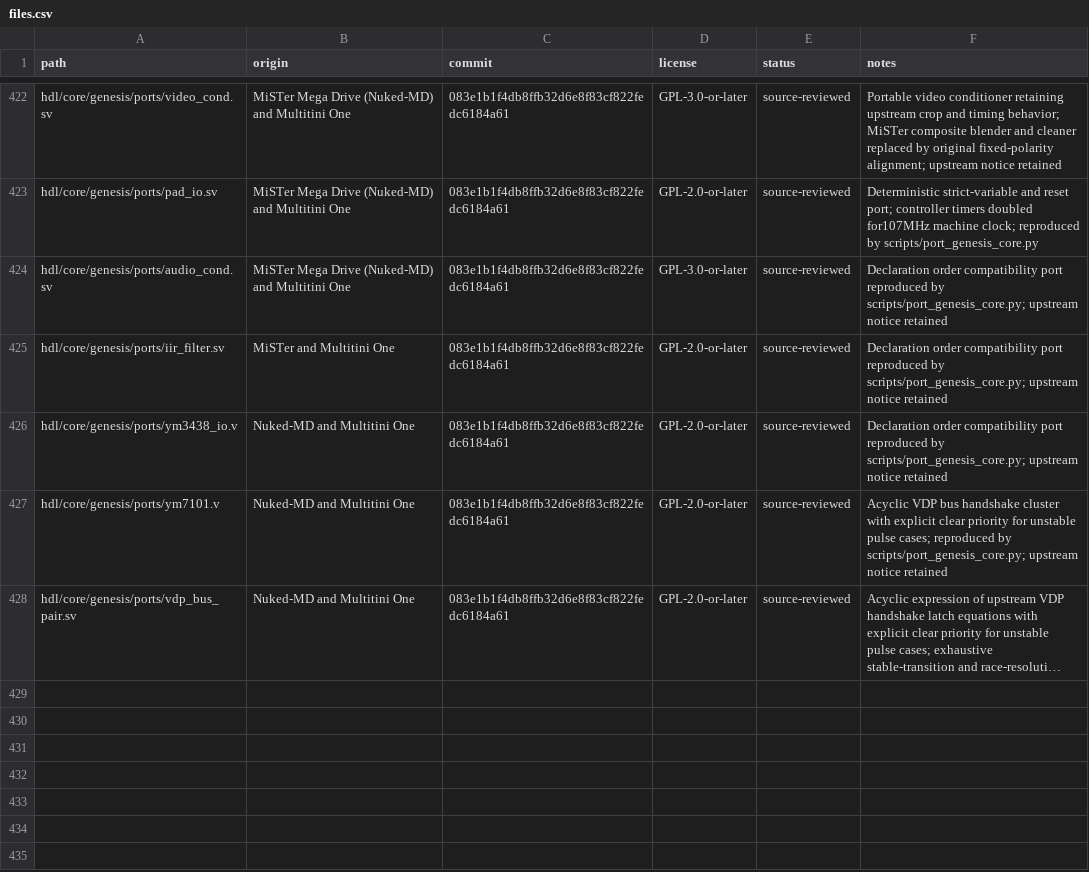
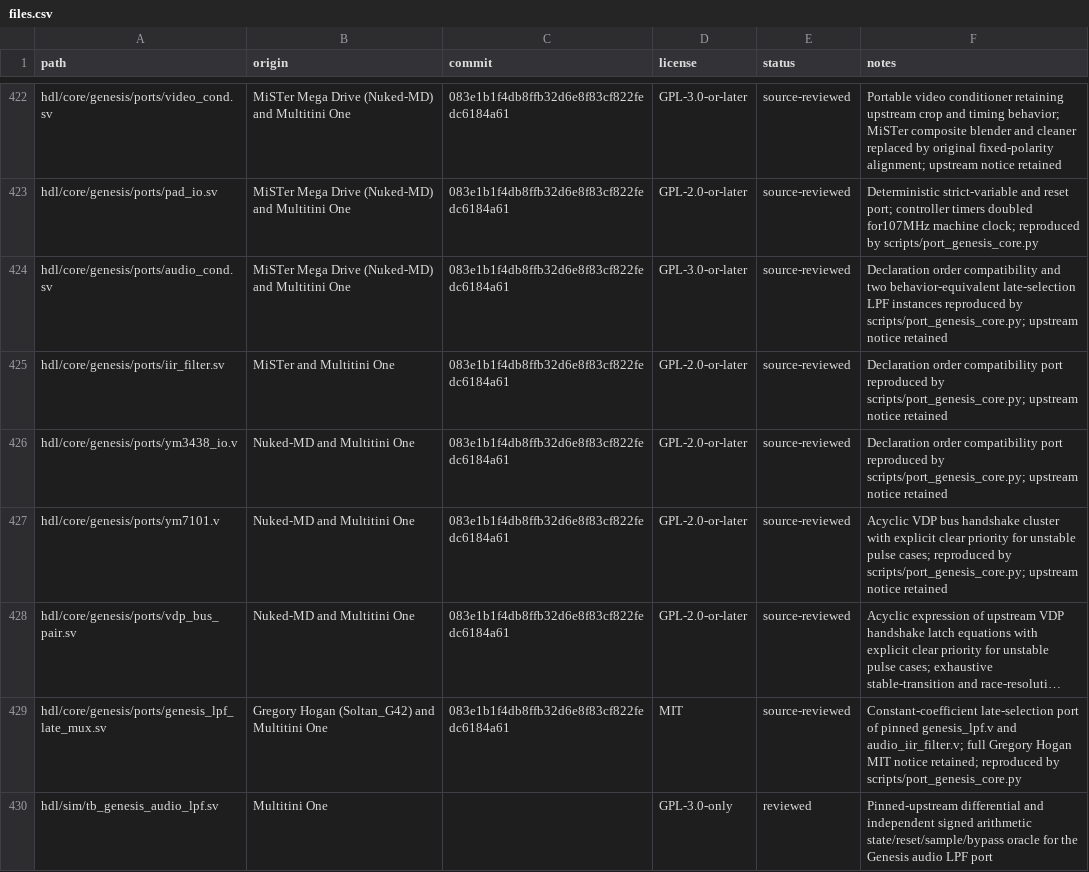
Before and after one commit to hasseily/multitini-one, a CSV file: licenses/files.csv, drawn as a sheet; only a part is shown, gaps mark what is left out; long unchanged cells end in …; the diff names each change by its address in the sheet, - before the commit and + after, or states it on an @@ line.

Commit message:
Close timing and build all non-golden Multitini targets
Repair display geometry, reset and clock crossings, overlay and filter
arithmetic, and Genesis RAM inference, enables and audio filtering. Preserve
the core behavior with targeted regressions and pinned helper provenance.

Allow Vitis to skip the installed golden recovery application while still
building the FSBL, main firmware and CPU1 video worker. Harden clock and CDC
validation and retain exact build source snapshots.

Validation: all six Vivado targets pass timing, CDC, routing and export gates;
Vitis firmware and the ten-file SD update pass package and checksum checks.
Portable validation includes 57 host checks and all 14 Genesis regressions.
The full Python suite still has 12 missing-ROM/fixture errors and one skip.
No hardware was flashed or tested.

```diff
--- a/licenses/files.csv
+++ b/licenses/files.csv
-F424 (notes): …order compatibility port reproduced by…
+F424 (notes): …order compatibility and two behavior-equivalent late-selection LPF instances reproduced by…
+row 429: hdl/core/genesis/ports/genesis_lpf_late_mux.sv | Gregory Hogan (Soltan_G42) and Multitini One | 083e1b1f4db8ffb32d6e8f83cf822fedc6184a61 | MIT | source-reviewed | Constant-coefficient late-selection port of pinned genesis_lpf.v and audio_iir_filter.v; full Gregory Hogan MIT notice retained; reproduced by scripts/port_genesis_core.py
+row 430: hdl/sim/tb_genesis_audio_lpf.sv | Multitini One |  | GPL-3.0-only | reviewed | Pinned-upstream differential and independent signed arithmetic state/reset/sample/bypass oracle for the Genesis audio LPF port
```
Also changed, not shown: 57 other files.
